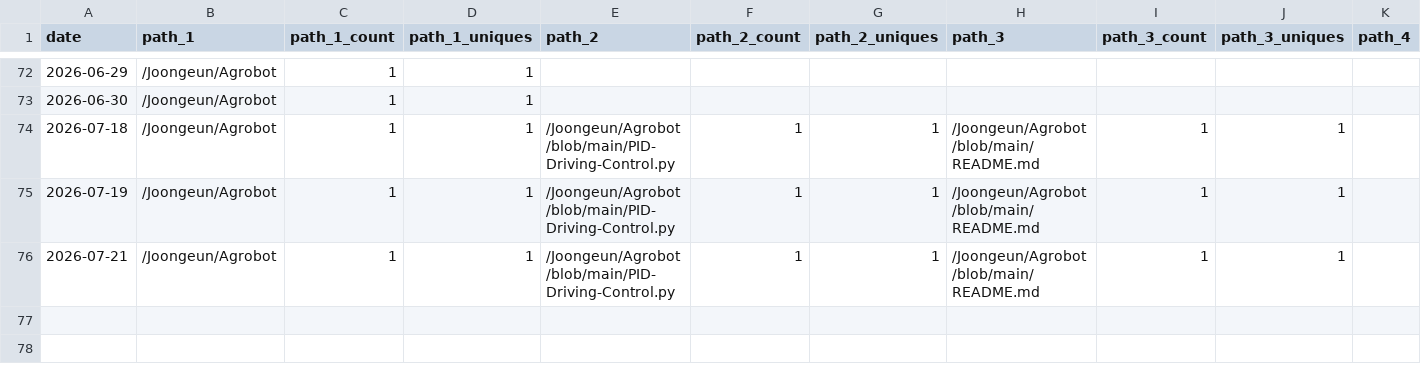
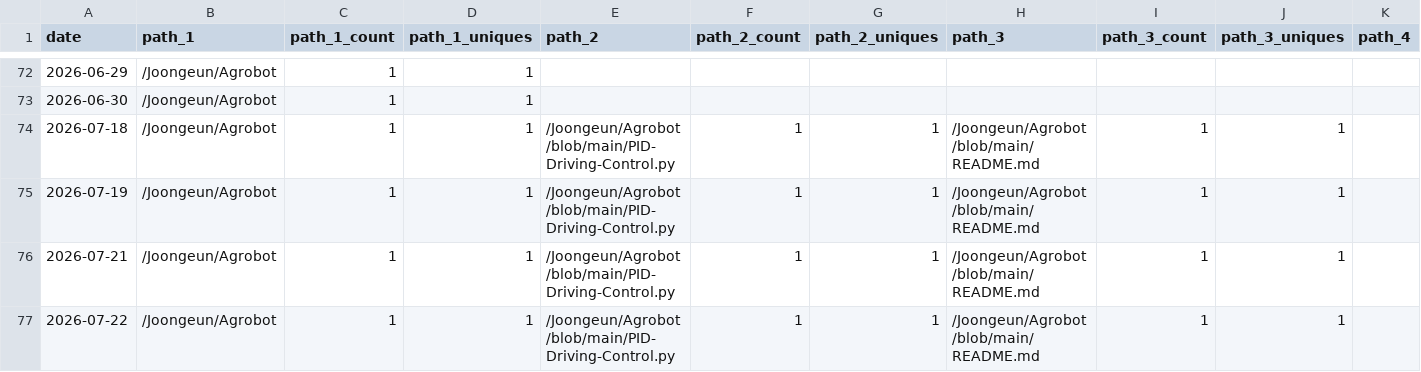
Before and after one commit to Joongeun/Joon_Project_Stats, a CSV file: data/github_paths/Agrobot.csv, drawn as a sheet; only a part is shown, gaps mark what is left out; rows hold the shown columns only; the diff names each change by its address in the sheet, - before the commit and + after, or states it on an @@ line.

Commit message:
data update

```diff
--- a/data/github_paths/Agrobot.csv
+++ b/data/github_paths/Agrobot.csv
+row 77: 2026-07-22 | /Joongeun/Agrobot | 1 | 1 | /Joongeun/Agrobot/blob/main/PID-Driving-Control.py | 1 | 1 | /Joongeun/Agrobot/blob/main/README.md | 1 | 1
```
Also changed, not shown: data/github_paths/2024-MIT-Blueprint-Hackathon-Web-Development.csv, data/github_paths/Home.csv, 3 other files.
